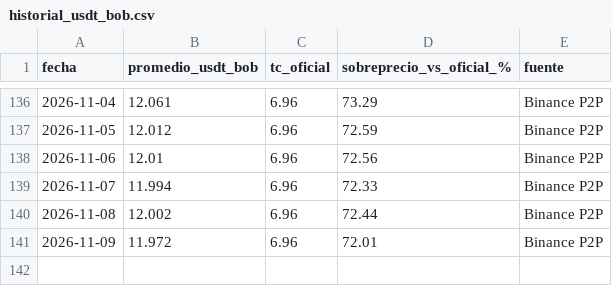
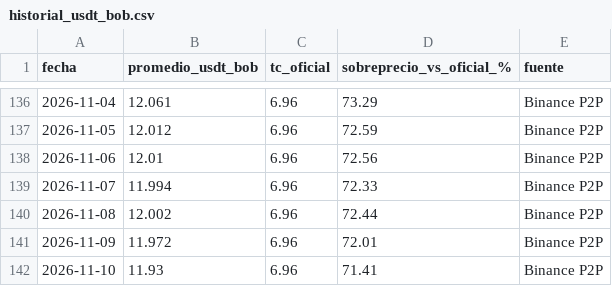
Before and after one commit to BODALOLAYLEO/Tabla-Comparativa-USD-Vs-USDT-y-BOB, a CSV file: historial_usdt_bob.csv, drawn as a sheet; only a part is shown, gaps mark what is left out.

```diff
--- a/historial_usdt_bob.csv
+++ b/historial_usdt_bob.csv
@@ -141 +141,2 @@ fecha,promedio_usdt_bob,tc_oficial,sobreprecio_vs_oficial_%,fuente
 2026-11-09,11.972,6.96,72.01,Binance P2P
+2026-11-10,11.93,6.96,71.41,Binance P2P
```
Also changed, not shown: 1 other file.
